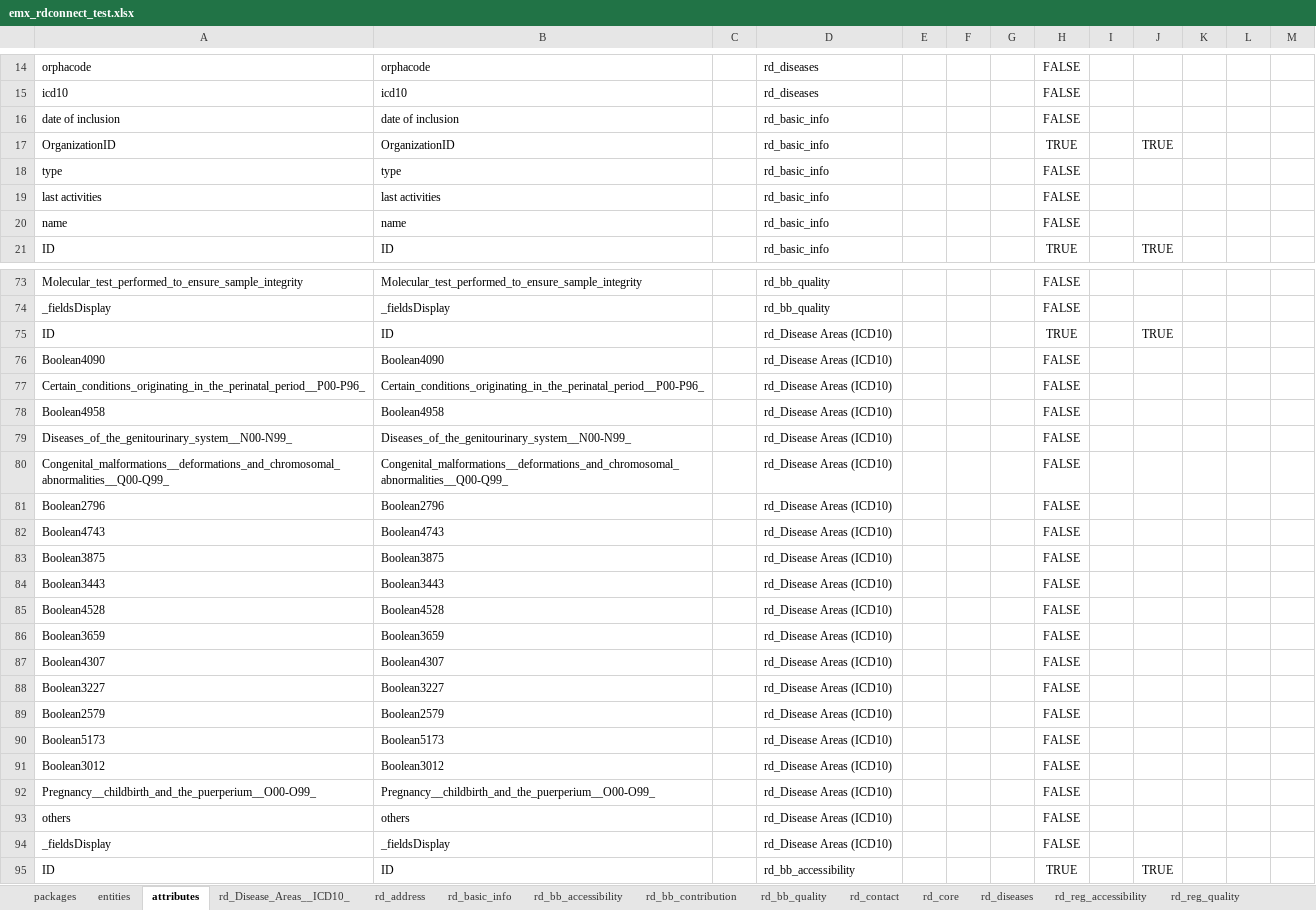
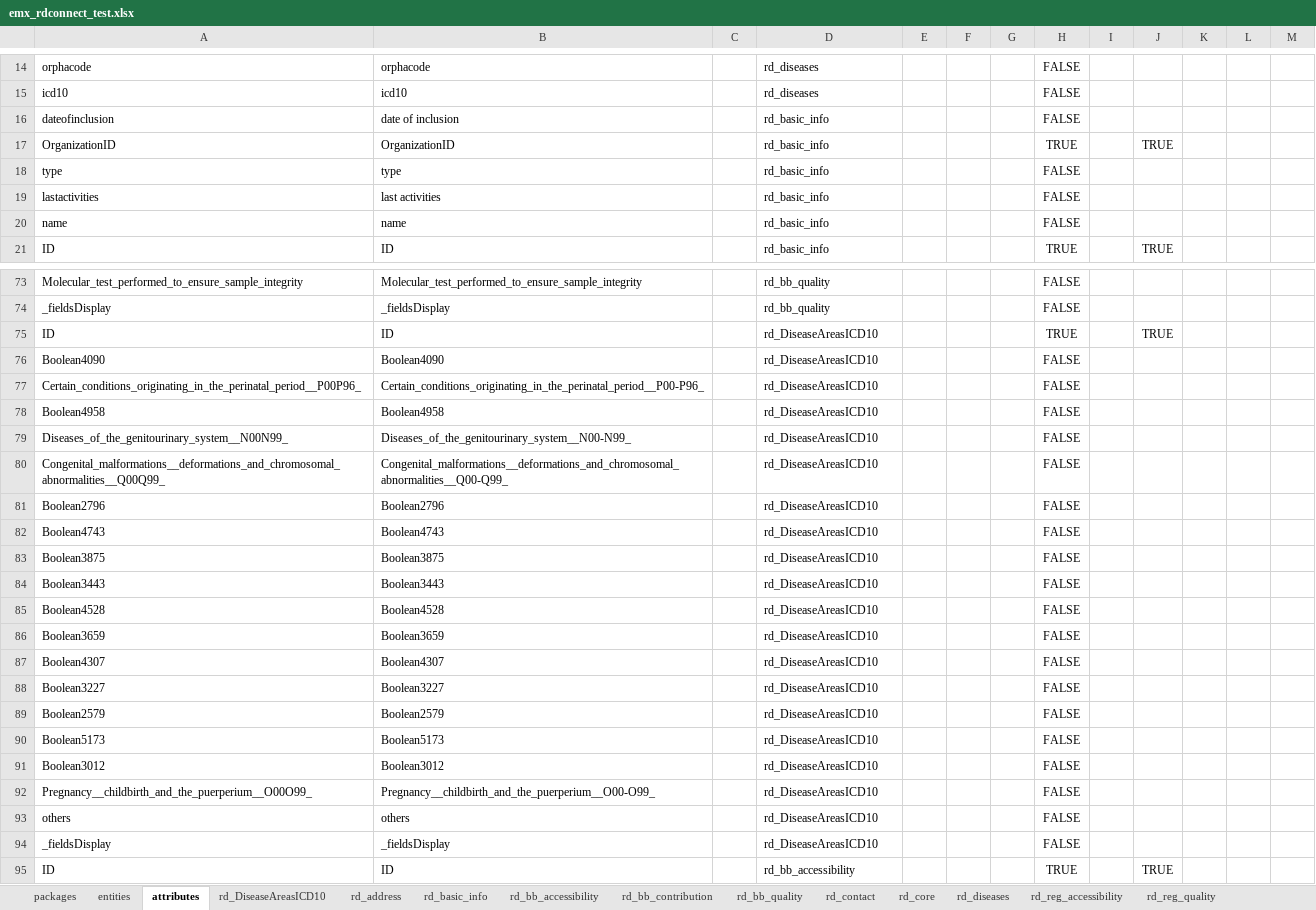
Before and after one commit to bibbox/app-rd-connect, an Excel workbook: emx_rdconnect_test.xlsx, sheet attributes, drawn as a sheet; only a part is shown, gaps mark what is left out; values as stored, in another font and other column widths than the file's, no borders; the diff covers the shown part only; the diff names each change by its address in the sheet, - before the commit and + after, or states it on an @@ line.

```diff
--- a/emx_rdconnect_test.xlsx (sheet attributes)
+++ b/emx_rdconnect_test.xlsx (sheet attributes)
-sheet tab: rd_Disease_Areas__ICD10_
+sheet tab: rd_DiseaseAreasICD10
-A16: date of inclusion
+A16: dateofinclusion
-A19: last activities
+A19: lastactivities
-D75:D94: rd_Disease Areas (ICD10)
+D75:D94: rd_DiseaseAreasICD10
-A77: Certain_conditions_originating_in_the_perinatal_period__P00-P96_
+A77: Certain_conditions_originating_in_the_perinatal_period__P00P96_
-A79: Diseases_of_the_genitourinary_system__N00-N99_
+A79: Diseases_of_the_genitourinary_system__N00N99_
-A80: Congenital_malformations__deformations_and_chromosomal_abnormalities__Q00-Q99_
+A80: Congenital_malformations__deformations_and_chromosomal_abnormalities__Q00Q99_
-A92: Pregnancy__childbirth_and_the_puerperium__O00-O99_
+A92: Pregnancy__childbirth_and_the_puerperium__O00O99_
```
Also changed, not shown: 1 added row and 18 edited cells elsewhere in this sheet, sheet rd_bb_contribution, sheet rd_contact, sheet entities, sheet rd_basic_info, sheet rd_address, other sheet tabs, rd_connect_auto.xlsx, rd_connect_entity_info.xlsx, 4 other files.
